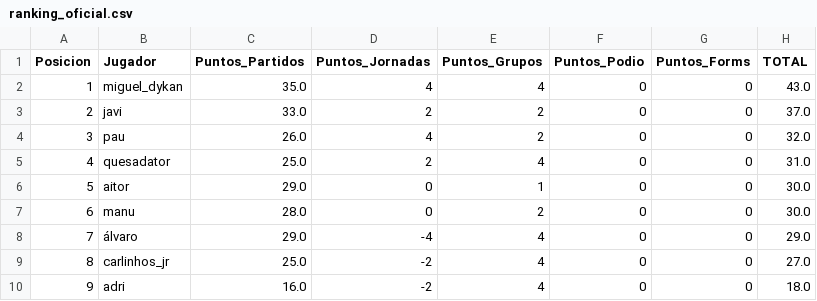
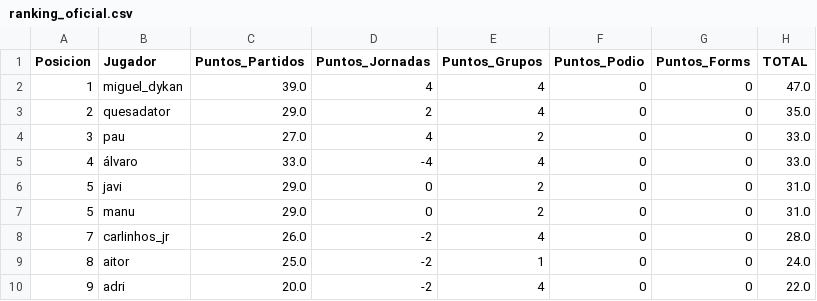
Before and after one commit to paumateo22/Porra_Mundial, a CSV file: data/resultados/ranking_oficial.csv, drawn as a sheet.

```diff
--- a/data/resultados/ranking_oficial.csv
+++ b/data/resultados/ranking_oficial.csv
@@ -1,10 +1,10 @@
 Posicion,Jugador,Puntos_Partidos,Puntos_Jornadas,Puntos_Grupos,Puntos_Podio,Puntos_Forms,TOTAL
-1,miguel_dykan,35.0,4,4,0,0,43.0
-2,javi,33.0,2,2,0,0,37.0
-3,pau,26.0,4,2,0,0,32.0
-4,quesadator,25.0,2,4,0,0,31.0
-5,aitor,29.0,0,1,0,0,30.0
-6,manu,28.0,0,2,0,0,30.0
-7,álvaro,29.0,-4,4,0,0,29.0
-8,carlinhos_jr,25.0,-2,4,0,0,27.0
-9,adri,16.0,-2,4,0,0,18.0
+1,miguel_dykan,39.0,4,4,0,0,47.0
+2,quesadator,29.0,2,4,0,0,35.0
+3,pau,27.0,4,2,0,0,33.0
+4,álvaro,33.0,-4,4,0,0,33.0
+5,javi,29.0,0,2,0,0,31.0
+5,manu,29.0,0,2,0,0,31.0
+7,carlinhos_jr,26.0,-2,4,0,0,28.0
+8,aitor,25.0,-2,1,0,0,24.0
+9,adri,20.0,-2,4,0,0,22.0
```
Also changed, not shown: 34 other files.
